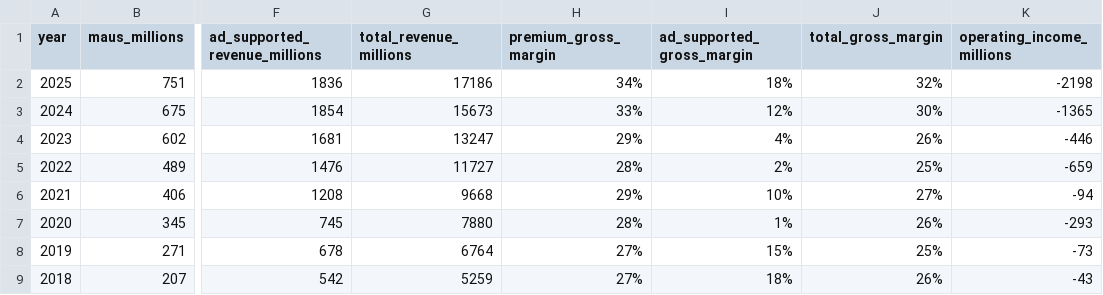
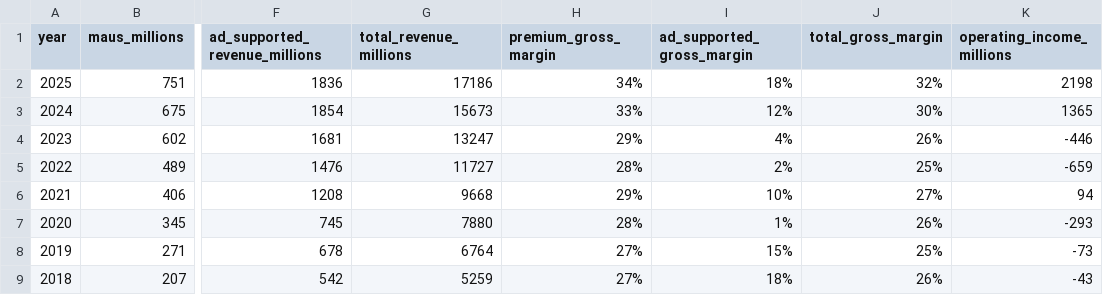
Before and after one commit to AlpacaLicks/spotify-growth-to-profitability-analysis, a CSV file: data/raw/spotify_metrics_2018-2025.csv, drawn as a sheet; only a part is shown, gaps mark what is left out; the diff names each change by its address in the sheet, - before the commit and + after, or states it on an @@ line.

Commit message:
commit before tableau

```diff
--- a/data/raw/spotify_metrics_2018-2025.csv
+++ b/data/raw/spotify_metrics_2018-2025.csv
-K2 (operating_income_millions): -2198
+K2 (operating_income_millions): 2198
-K3 (operating_income_millions): -1365
+K3 (operating_income_millions): 1365
-K6 (operating_income_millions): -94
+K6 (operating_income_millions): 94
```
Also changed, not shown: 12 other files.
